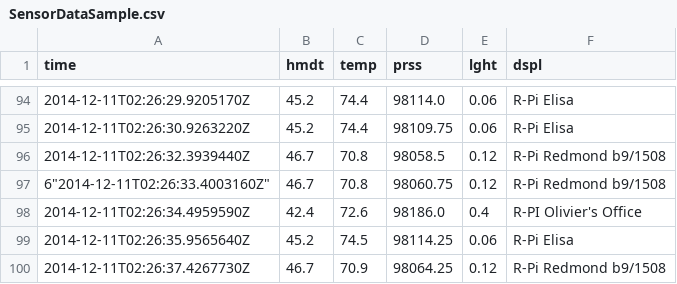
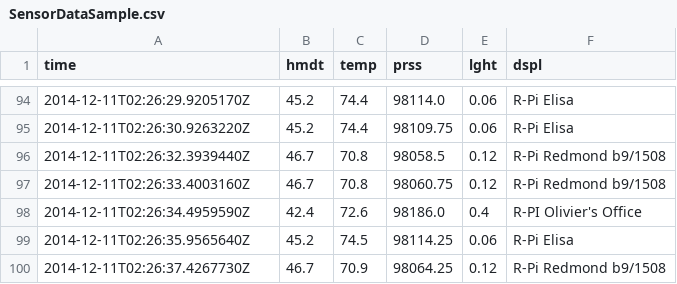
Before and after one commit to Azure/azure-stream-analytics, a CSV file: Sample Data/SensorDataSample.csv, drawn as a sheet; only a part is shown, gaps mark what is left out.

Commit message:
update sample file
data bug

```diff
--- a/Sample Data/SensorDataSample.csv
+++ b/Sample Data/SensorDataSample.csv
@@ -96,3 +96,3 @@
 "2014-12-11T02:26:32.3939440Z","46.7","70.8","98058.5","0.12","R-Pi Redmond b9/1508"
-6"2014-12-11T02:26:33.4003160Z","46.7","70.8","98060.75","0.12","R-Pi Redmond b9/1508"
+"2014-12-11T02:26:33.4003160Z","46.7","70.8","98060.75","0.12","R-Pi Redmond b9/1508"
 "2014-12-11T02:26:34.4959590Z","42.4","72.6","98186.0","0.4","R-PI Olivier's Office"
```
